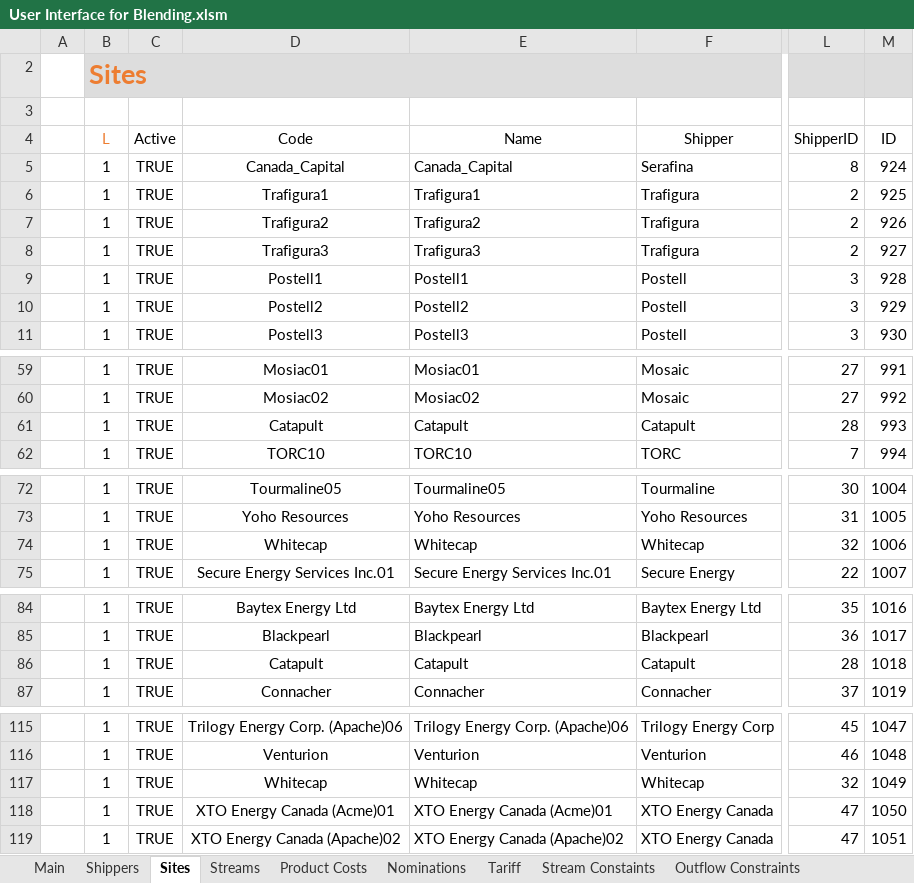
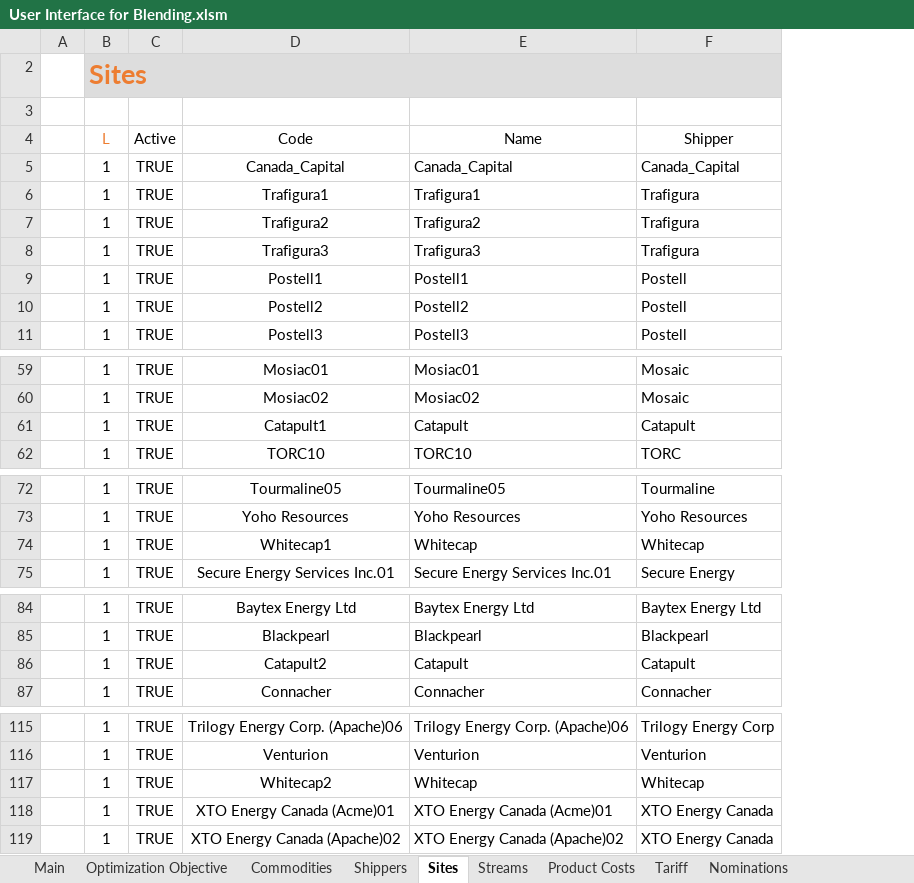
Before and after one commit to xthomas8888/Blending-Model-User-Interface, an Excel workbook: User Interface for Blending.xlsm, sheet Sites, drawn as a sheet; only a part is shown, gaps mark what is left out; values as stored, in another font and other column widths than the file's, no borders; charts and pictures and conditional formats and table styles not drawn; the diff names each change by its address in the sheet, - before the commit and + after, or states it on an @@ line.

```diff
--- a/User Interface for Blending.xlsm (sheet Sites)
+++ b/User Interface for Blending.xlsm (sheet Sites)
+sheet tab: Optimization Objective
+sheet tab: Commodities
@@ sheet tab order changed: Main | Optimization Objective | Commodities | Shippers | Sites | Streams | Product Costs | Tariff | Nominations @@
@@ column L (ShipperID) hidden, rows 5-11: 8 | 2 | 2 | 2 | 3 | 3 | 3; rows 59-62: 27 | 27 | 28 | 7; rows 72-75: 30 | 31 | 32 | 22; rows 84-87: 35 | 36 | 28 | 37; rows 115-119: 45 | 46 | 32 | 47 | 47 @@
@@ column M (ID) hidden, rows 5-11: 924 | 925 | 926 | 927 | 928 | 929 | 930; rows 59-62: 991 | 992 | 993 | 994; rows 72-75: 1004 | 1005 | 1006 | 1007; rows 84-87: 1016 | 1017 | 1018 | 1019; rows 115-119: 1047 | 1048 | 1049 | 1050 | 1051 @@
-F5 (Shipper): Serafina
+F5 (Shipper): Canada_Capital
-D61 (Code): Catapult
+D61 (Code): Catapult1
-D74 (Code): Whitecap
+D74 (Code): Whitecap1
-D86 (Code): Catapult
+D86 (Code): Catapult2
-D117 (Code): Whitecap
+D117 (Code): Whitecap2
```
Also changed, not shown: sheet Nominations, sheet Stream Constraints, sheet System Tables, sheet Tariff, sheet Main, sheet Total Inflow Constraints, 5 more sheets, other sheet tabs, hidden cells, charts or pictures, 6 other files.
